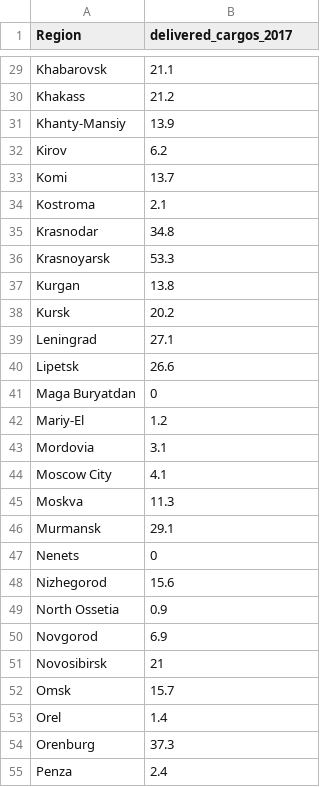
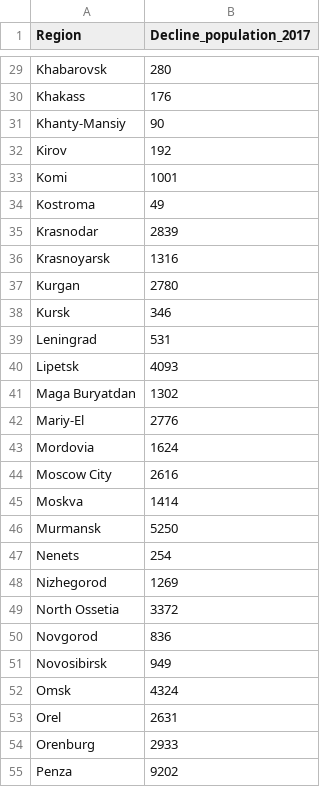
Before and after one commit to ElinaSalimova/8-semestr, a CSV file: laba4(1).csv, drawn as a sheet; only a part is shown, gaps mark what is left out; the diff covers the shown part only; the diff names each change by its address in the sheet, - before the commit and + after, or states it on an @@ line.

```diff
--- a/laba4(1).csv
+++ b/laba4(1).csv
-B1: delivered_cargos_2017
+B1: Decline_population_2017
-B29 (Decline_population_2017): 21.1
+B29 (Decline_population_2017): 280
-B30 (Decline_population_2017): 21.2
+B30 (Decline_population_2017): 176
-B31 (Decline_population_2017): 13.9
+B31 (Decline_population_2017): 90
-B32 (Decline_population_2017): 6.2
+B32 (Decline_population_2017): 192
-B33 (Decline_population_2017): 13.7
+B33 (Decline_population_2017): 1001
-B34 (Decline_population_2017): 2.1
+B34 (Decline_population_2017): 49
-B35 (Decline_population_2017): 34.8
+B35 (Decline_population_2017): 2839
-B36 (Decline_population_2017): 53.3
+B36 (Decline_population_2017): 1316
-B37 (Decline_population_2017): 13.8
+B37 (Decline_population_2017): 2780
-B38 (Decline_population_2017): 20.2
+B38 (Decline_population_2017): 346
-B39 (Decline_population_2017): 27.1
+B39 (Decline_population_2017): 531
-B40 (Decline_population_2017): 26.6
+B40 (Decline_population_2017): 4093
-B41 (Decline_population_2017): 0
+B41 (Decline_population_2017): 1302
-B42 (Decline_population_2017): 1.2
+B42 (Decline_population_2017): 2776
-B43 (Decline_population_2017): 3.1
+B43 (Decline_population_2017): 1624
-B44 (Decline_population_2017): 4.1
+B44 (Decline_population_2017): 2616
-B45 (Decline_population_2017): 11.3
+B45 (Decline_population_2017): 1414
-B46 (Decline_population_2017): 29.1
+B46 (Decline_population_2017): 5250
-B47 (Decline_population_2017): 0
+B47 (Decline_population_2017): 254
-B48 (Decline_population_2017): 15.6
+B48 (Decline_population_2017): 1269
-B49 (Decline_population_2017): 0.9
+B49 (Decline_population_2017): 3372
-B50 (Decline_population_2017): 6.9
+B50 (Decline_population_2017): 836
-B51 (Decline_population_2017): 21
+B51 (Decline_population_2017): 949
-B52 (Decline_population_2017): 15.7
+B52 (Decline_population_2017): 4324
-B53 (Decline_population_2017): 1.4
+B53 (Decline_population_2017): 2631
-B54 (Decline_population_2017): 37.3
+B54 (Decline_population_2017): 2933
-B55 (Decline_population_2017): 2.4
+B55 (Decline_population_2017): 9202
```
Also changed, not shown: 56 edited cells elsewhere in this file.
